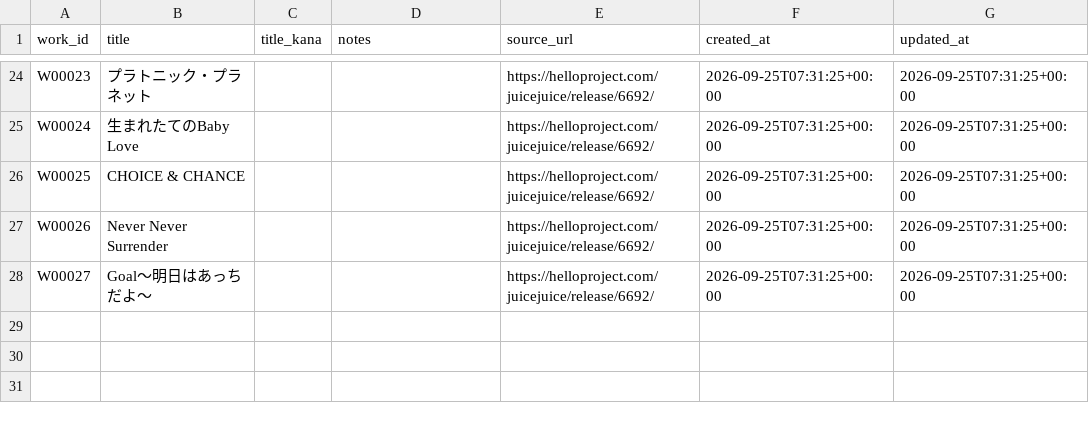
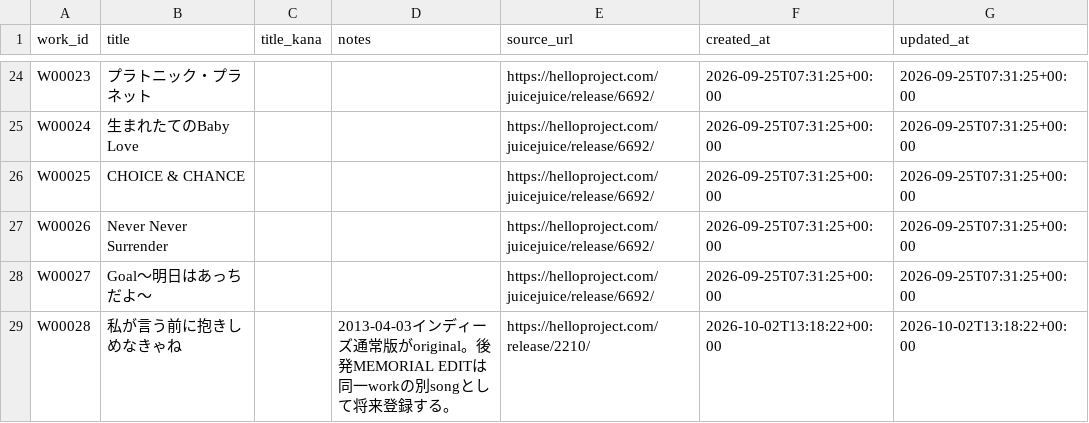
Before and after one commit to YutoSuga/helloproject-song-data, a CSV file: data/works.csv, drawn as a sheet; only a part is shown, gaps mark what is left out; the diff names each change by its address in the sheet, - before the commit and + after, or states it on an @@ line.

```diff
--- a/data/works.csv
+++ b/data/works.csv
+row 29: W00028 | 私が言う前に抱きしめなきゃね |  | 2013-04-03インディーズ通常版がoriginal。後発MEMORIAL EDITは同一workの別songとして将来登録する。 | https://helloproject.com/release/2210/ | 2026-10-02T13:18:22+00:00 | 2026-10-02T13:18:22+00:00
```
Also changed, not shown: data/release_tracks.csv, data/releases.csv, 4 other files.
